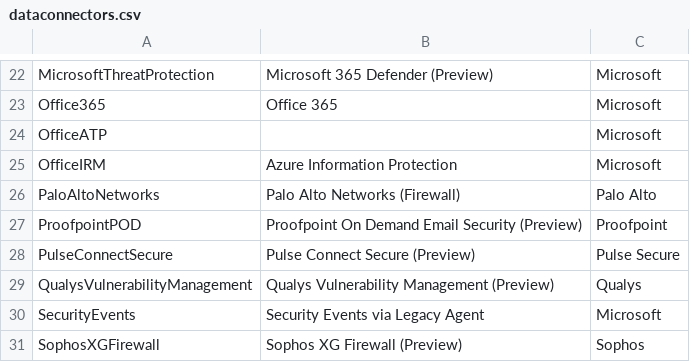
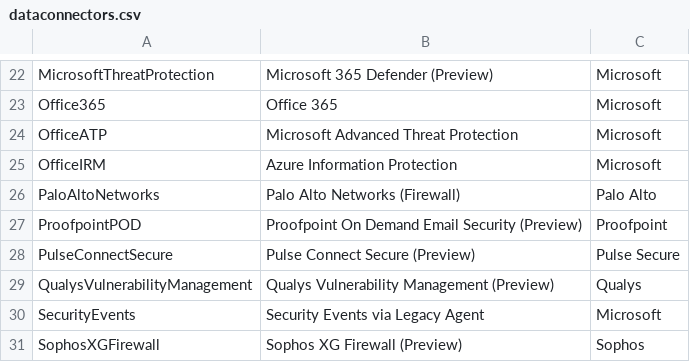
Before and after one commit to SecureHats/SecureHacks, a CSV file: scripts/Azure/Sentinel/Enable-AlertRules/dataconnectors.csv, drawn as a sheet; only a part is shown, gaps mark what is left out.

Commit message:
Update dataconnectors.csv

```diff
--- a/scripts/Azure/Sentinel/Enable-AlertRules/dataconnectors.csv
+++ b/scripts/Azure/Sentinel/Enable-AlertRules/dataconnectors.csv
@@ -23,3 +23,3 @@
 "Office365", "Office 365", "Microsoft"
-"OfficeATP","","Microsoft"
+"OfficeATP","Microsoft Advanced Threat Protection","Microsoft"
 "OfficeIRM", "Azure Information Protection", "Microsoft"
```
